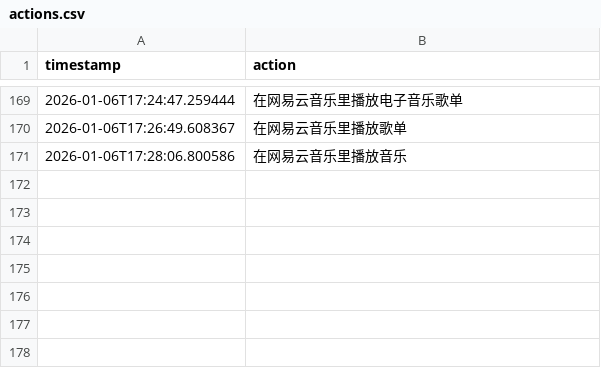
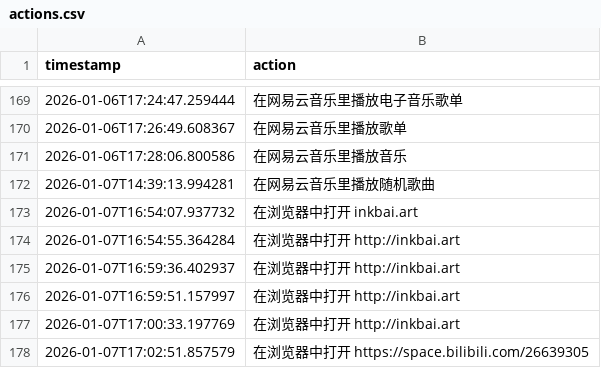
Before and after one commit to Ink-bai5844/TianBaiAI-core-Alpha, a CSV file: actions/actions.csv, drawn as a sheet; only a part is shown, gaps mark what is left out; the diff names each change by its address in the sheet, - before the commit and + after, or states it on an @@ line.

Commit message:
modified:   AudioTemp/output_audio.wav 	modified:   actions/actions.csv 	modified:   audio.txt 	new file:   emotions_config.json 	modified:   history.json 	modified:   llmapi.py 	new file:   prompts/cn.txt 	new file:   prompts/eng.txt 	modified:   runlink.py 	modified:   system_prompt.txt 	modified:   tmp.txt 	modified:   tovitsapi.py 	modified:   wake_up/runwake.py

```diff
--- a/actions/actions.csv
+++ b/actions/actions.csv
+row 172: 2026-01-07T14:39:13.994281 | 在网易云音乐里播放随机歌曲
+row 173: 2026-01-07T16:54:07.937732 | 在浏览器中打开 inkbai.art
+row 174: 2026-01-07T16:54:55.364284 | 在浏览器中打开 http://inkbai.art
+row 175: 2026-01-07T16:59:36.402937 | 在浏览器中打开 http://inkbai.art
+row 176: 2026-01-07T16:59:51.157997 | 在浏览器中打开 http://inkbai.art
+row 177: 2026-01-07T17:00:33.197769 | 在浏览器中打开 http://inkbai.art
+row 178: 2026-01-07T17:02:51.857579 | 在浏览器中打开 https://space.bilibili.com/26639305
```
Also changed, not shown: 11 other files.
